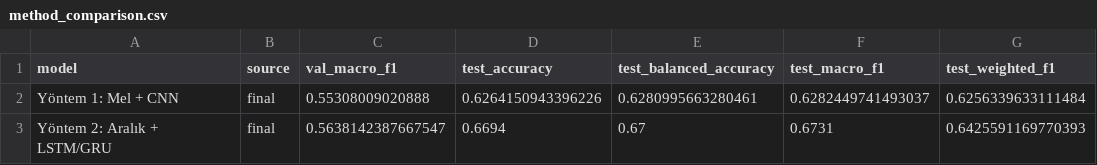
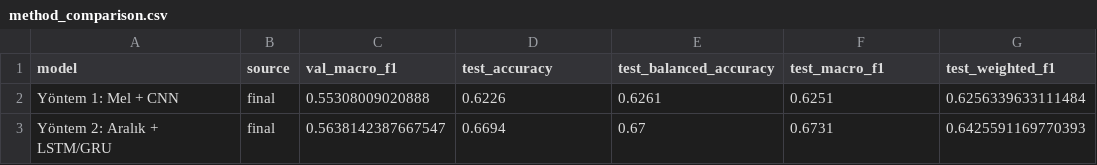
Before and after one commit to AhmetBabagil/speech-emotion-recognition, a CSV file: final/outputs/cremad/method_comparison.csv, drawn as a sheet.

Commit message:
Yöntem 1 geliştirme: yüksek varyans (±3.9) bulundu, 5-model SpecAugment topluluğu ile kararlı %62.3; training.py'ye label_smoothing+mixup (kapalı-varsayılan); rapor+sunum+notlar eşitlendi

```diff
--- a/final/outputs/cremad/method_comparison.csv
+++ b/final/outputs/cremad/method_comparison.csv
@@ -1,3 +1,3 @@
 model,source,val_macro_f1,test_accuracy,test_balanced_accuracy,test_macro_f1,test_weighted_f1
-Yöntem 1: Mel + CNN,final,0.55308009020888,0.6264150943396226,0.6280995663280461,0.6282449741493037,0.6256339633111484
+Yöntem 1: Mel + CNN,final,0.55308009020888,0.6226,0.6261,0.6251,0.6256339633111484
 Yöntem 2: Aralık + LSTM/GRU,final,0.5638142387667547,0.6694,0.67,0.6731,0.6425591169770393
```
Also changed, not shown: 13 other files.
